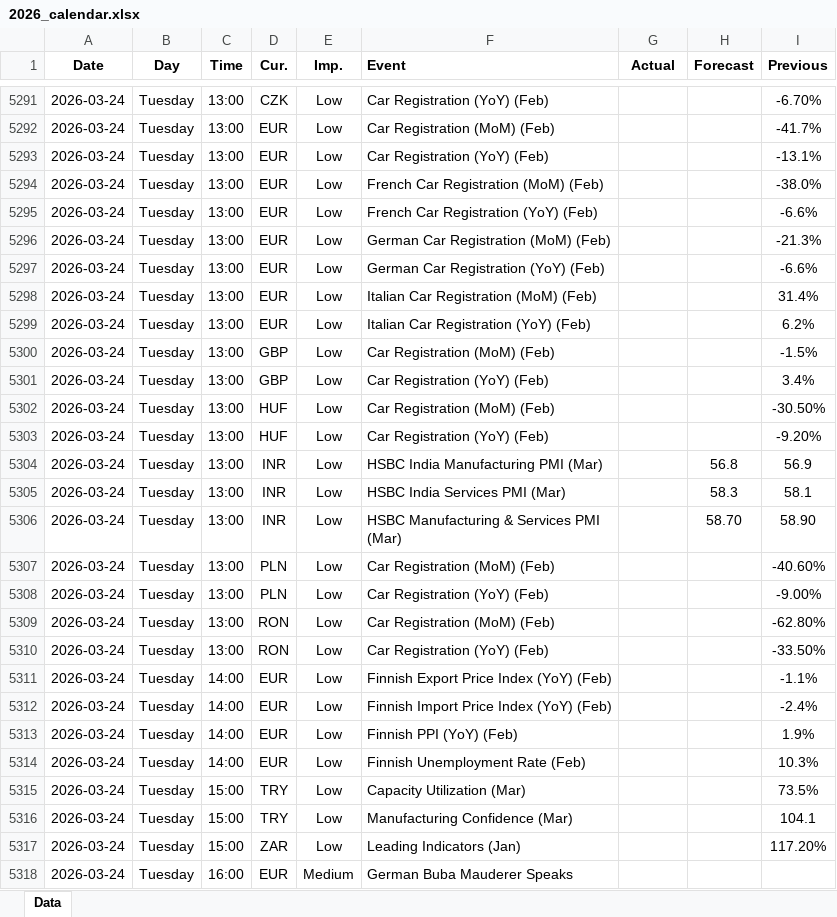
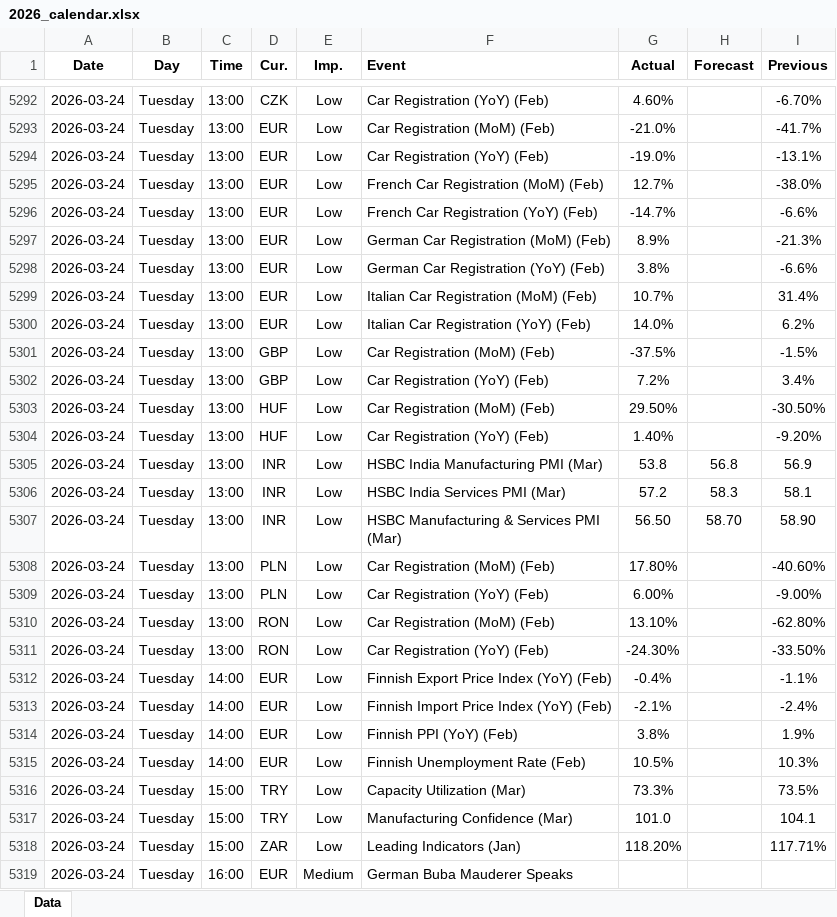
Before and after one commit to yiyousiow000814/XAUUSD-Calendar-Agent, an Excel workbook: data/Economic_Calendar/2026/2026_calendar.xlsx, sheet Data, drawn as a sheet; only a part is shown, gaps mark what is left out; values as stored, in another font and other column widths than the file's, no borders; addresses are those after the commit; the diff covers the shown part only; the diff names each change by its address in the sheet, - before the commit and + after, or states it on an @@ line.

```diff
--- a/data/Economic_Calendar/2026/2026_calendar.xlsx (sheet Data)
+++ b/data/Economic_Calendar/2026/2026_calendar.xlsx (sheet Data)
-G5292 (Actual): (empty)
+G5292 (Actual): 4.60%
-G5293 (Actual): (empty)
+G5293 (Actual): -21.0%
-G5294 (Actual): (empty)
+G5294 (Actual): -19.0%
-G5295 (Actual): (empty)
+G5295 (Actual): 12.7%
-G5296 (Actual): (empty)
+G5296 (Actual): -14.7%
-G5297 (Actual): (empty)
+G5297 (Actual): 8.9%
-G5298 (Actual): (empty)
+G5298 (Actual): 3.8%
-G5299 (Actual): (empty)
+G5299 (Actual): 10.7%
-G5300 (Actual): (empty)
+G5300 (Actual): 14.0%
-G5301 (Actual): (empty)
+G5301 (Actual): -37.5%
-G5302 (Actual): (empty)
+G5302 (Actual): 7.2%
-G5303 (Actual): (empty)
+G5303 (Actual): 29.50%
-G5304 (Actual): (empty)
+G5304 (Actual): 1.40%
-G5305 (Actual): (empty)
+G5305 (Actual): 53.8
-G5306 (Actual): (empty)
+G5306 (Actual): 57.2
-G5307 (Actual): (empty)
+G5307 (Actual): 56.50
-G5308 (Actual): (empty)
+G5308 (Actual): 17.80%
-G5309 (Actual): (empty)
+G5309 (Actual): 6.00%
-G5310 (Actual): (empty)
+G5310 (Actual): 13.10%
-G5311 (Actual): (empty)
+G5311 (Actual): -24.30%
-G5312 (Actual): (empty)
+G5312 (Actual): -0.4%
-G5313 (Actual): (empty)
+G5313 (Actual): -2.1%
-G5314 (Actual): (empty)
+G5314 (Actual): 3.8%
-G5315 (Actual): (empty)
+G5315 (Actual): 10.5%
-G5316 (Actual): (empty)
+G5316 (Actual): 73.3%
-G5317 (Actual): (empty)
+G5317 (Actual): 101.0
-G5318 (Actual): (empty)
+G5318 (Actual): 118.20%
-I5318 (Previous): 117.20%
+I5318 (Previous): 117.71%
```
Also changed, not shown: 32 added rows, 5 removed rows and 88 edited cells elsewhere in this sheet, 2 other files.
